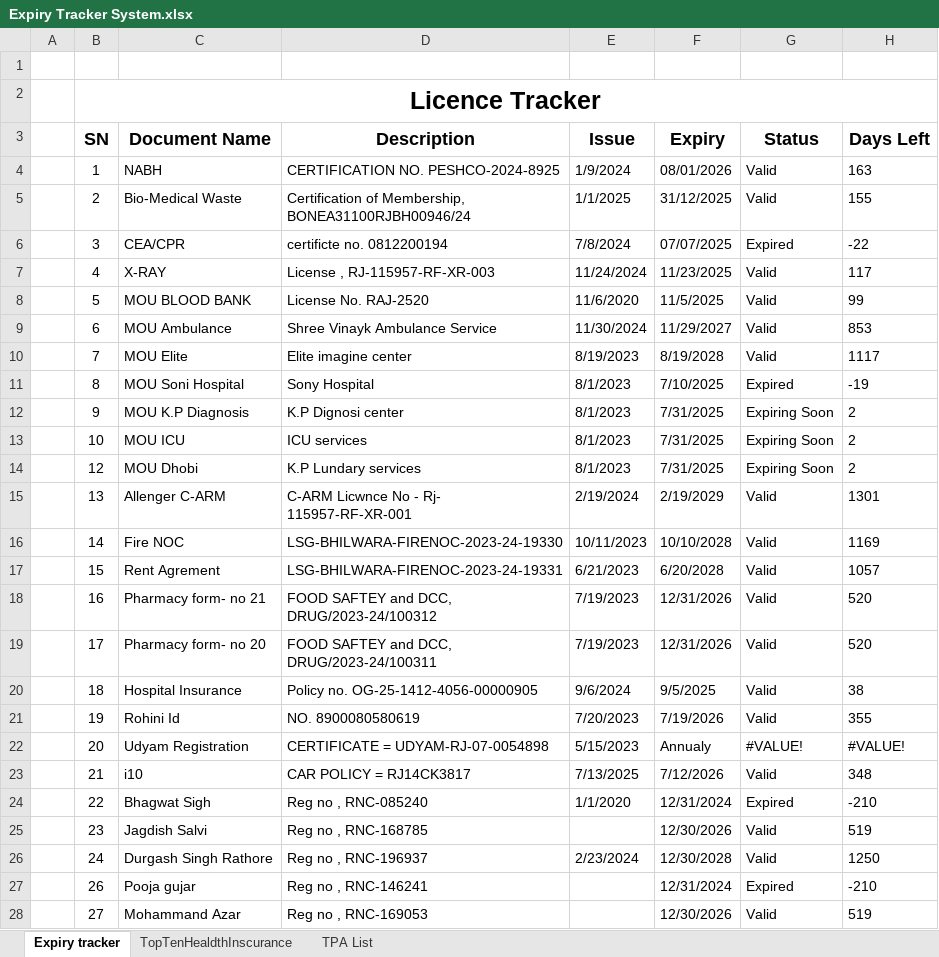
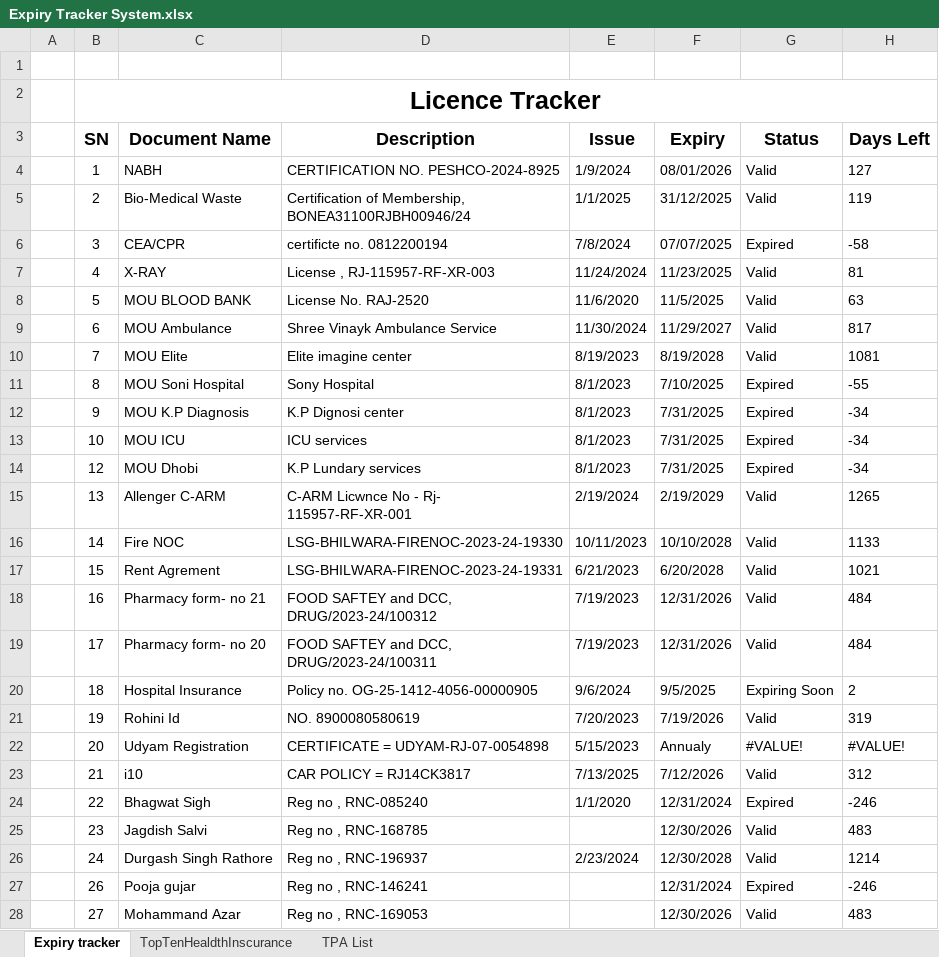
Before and after one commit to DevOpsBahadurKhan/Bnj, an Excel workbook: Expiry Tracker System.xlsx, sheet Expiry tracker, drawn as a sheet; only a part is shown; values as stored, in another font and other column widths than the file's, no borders; conditional formats not drawn; the diff covers the shown part only; the diff names each change by its address in the sheet, - before the commit and + after, or states it on an @@ line.

```diff
--- a/Expiry Tracker System.xlsx (sheet Expiry tracker)
+++ b/Expiry Tracker System.xlsx (sheet Expiry tracker)
-H4 (Days Left): 163
+H4 (Days Left): 127
-H5 (Days Left): 155
+H5 (Days Left): 119
-H6 (Days Left): -22
+H6 (Days Left): -58
-H7 (Days Left): 117
+H7 (Days Left): 81
-H8 (Days Left): 99
+H8 (Days Left): 63
-H9 (Days Left): 853
+H9 (Days Left): 817
-H10 (Days Left): 1117
+H10 (Days Left): 1081
-H11 (Days Left): -19
+H11 (Days Left): -55
-G12:G14 (Status): Expiring Soon
+G12:G14 (Status): Expired
-H12:H14 (Days Left): 2
+H12:H14 (Days Left): -34
-H15 (Days Left): 1301
+H15 (Days Left): 1265
-H16 (Days Left): 1169
+H16 (Days Left): 1133
-H17 (Days Left): 1057
+H17 (Days Left): 1021
-H18:H19 (Days Left): 520
+H18:H19 (Days Left): 484
-G20 (Status): Valid
+G20 (Status): Expiring Soon
-H20 (Days Left): 38
+H20 (Days Left): 2
-H21 (Days Left): 355
+H21 (Days Left): 319
-H23 (Days Left): 348
+H23 (Days Left): 312
-H24 (Days Left): -210
+H24 (Days Left): -246
-H25 (Days Left): 519
+H25 (Days Left): 483
-H26 (Days Left): 1250
+H26 (Days Left): 1214
-H27 (Days Left): -210
+H27 (Days Left): -246
-H28 (Days Left): 519
+H28 (Days Left): 483
```
Also changed, not shown: 3 edited cells elsewhere in this sheet, 4 other files.
